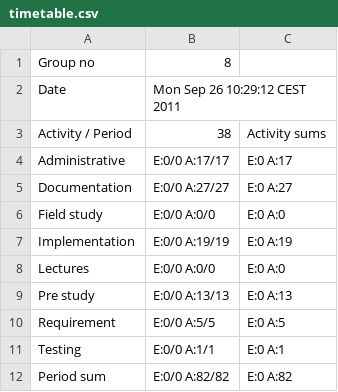
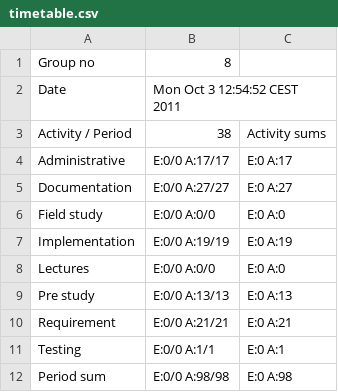
Before and after one commit to cdproject8/Artsdatabanken, a CSV file: doc/timetables/timetable.csv, drawn as a sheet.

```diff
--- a/doc/timetables/timetable.csv
+++ b/doc/timetables/timetable.csv
@@ -1,3 +1,3 @@
 "Group no","8"
-"Date","Mon Sep 26 10:29:12 CEST 2011"
+"Date","Mon Oct 3 12:54:52 CEST 2011"
 "Activity / Period","38","Activity sums"
@@ -9,4 +9,4 @@
 "Pre study","E:0/0 A:13/13","E:0 A:13"
-"Requirement","E:0/0 A:5/5","E:0 A:5"
+"Requirement","E:0/0 A:21/21","E:0 A:21"
 "Testing","E:0/0 A:1/1","E:0 A:1"
-"Period sum","E:0/0 A:82/82","E:0 A:82"
+"Period sum","E:0/0 A:98/98","E:0 A:98"
```
Also changed, not shown: 7 other files.
